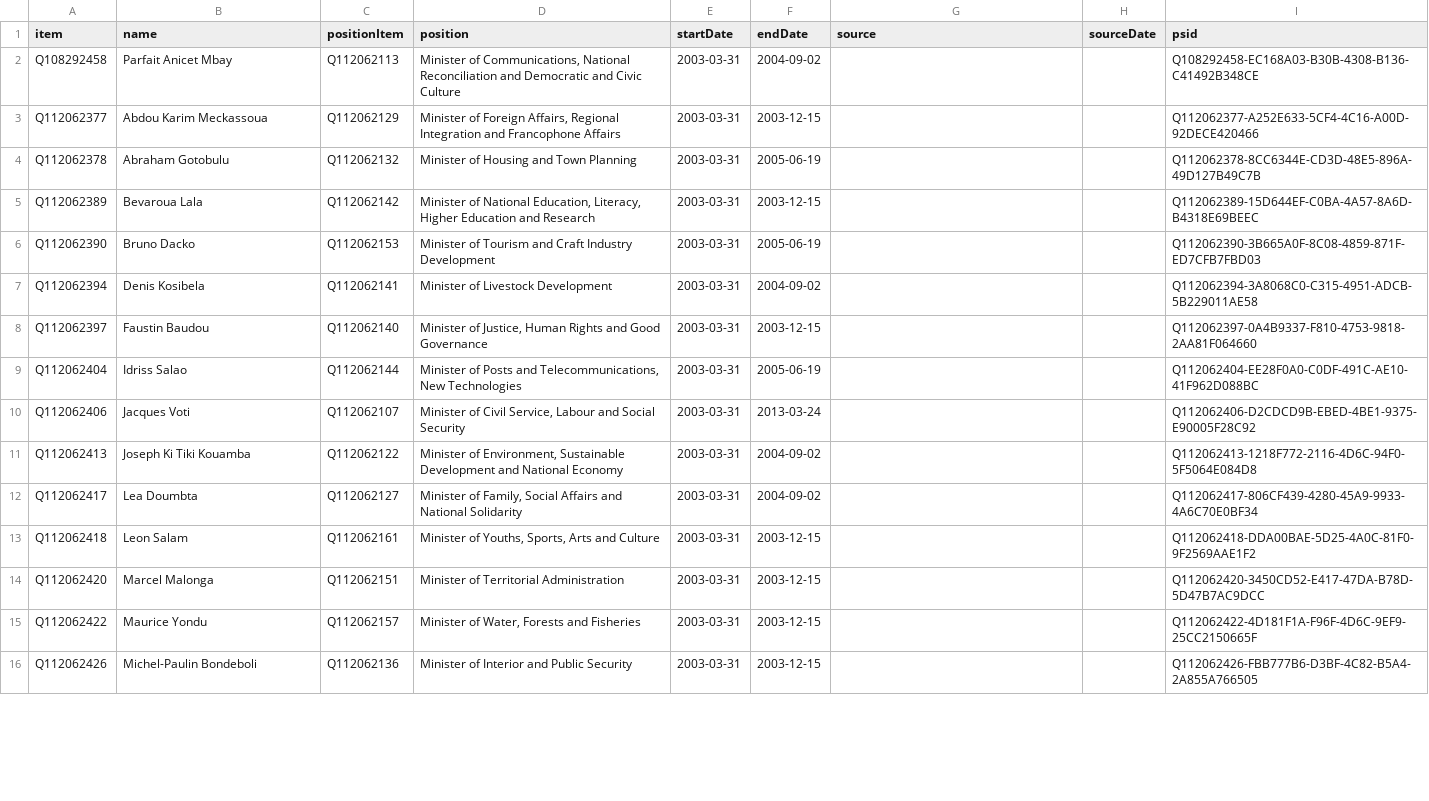
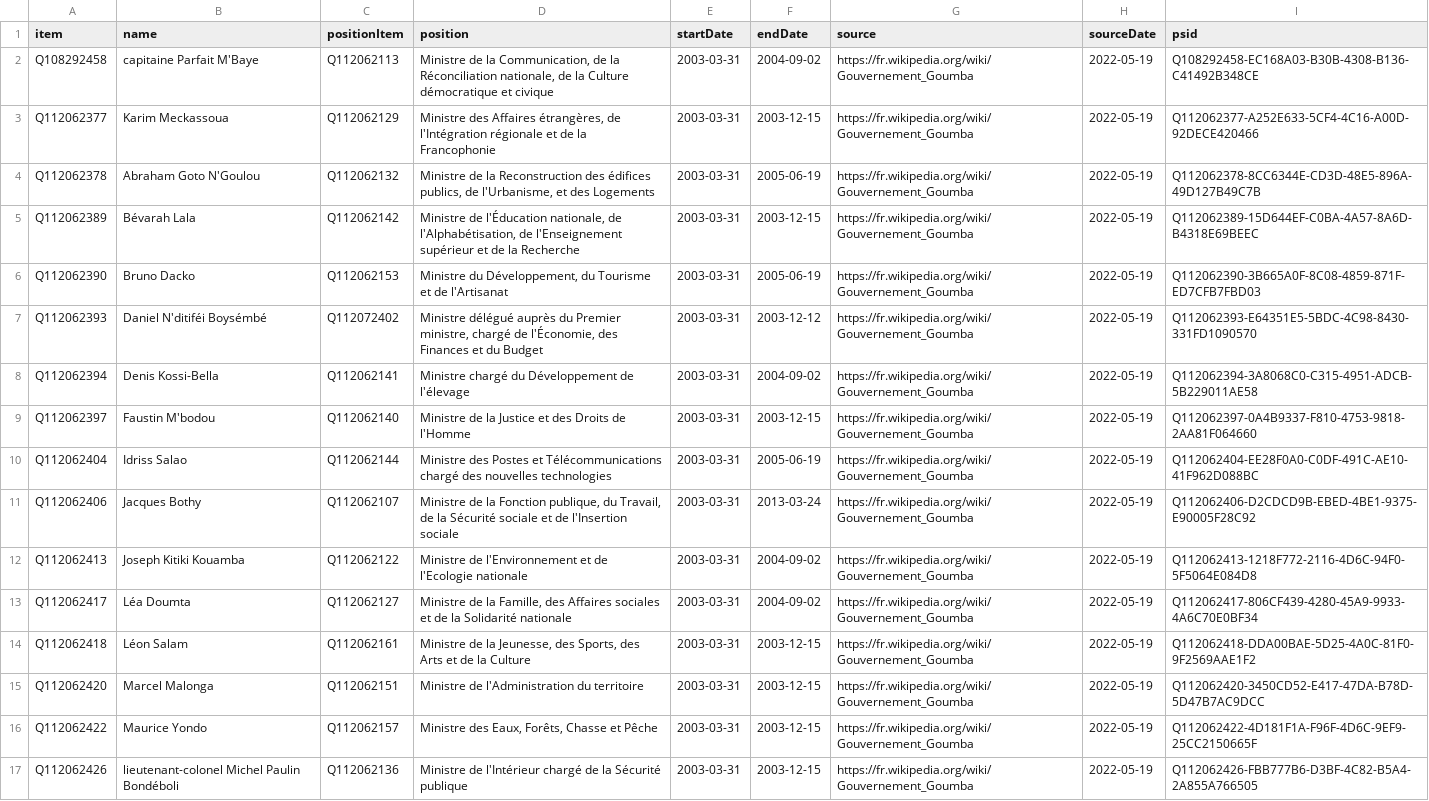
Before and after one commit to every-politician-scrapers/central-african-republic, a CSV file: sources/goumba/wikidata.csv, drawn as a sheet; only a part is shown; addresses are those after the commit; the diff covers the shown part only; the diff names each change by its address in the sheet, - before the commit and + after, or states it on an @@ line.

Commit message:
refresh data

```diff
--- a/sources/goumba/wikidata.csv
+++ b/sources/goumba/wikidata.csv
-B2 (name): Parfait Anicet Mbay
+B2 (name): capitaine Parfait M'Baye
-D2 (position): Minister of Communications, National Reconciliation and Democratic and Civic Culture
+D2 (position): Ministre de la Communication, de la Réconciliation nationale, de la Culture démocratique et civique
-G2:G6 (source): (empty)
+G2:G6 (source): https://fr.wikipedia.org/wiki/Gouvernement_Goumba
-H2:H6 (sourceDate): (empty)
+H2:H6 (sourceDate): 2022-05-19
-B3 (name): Abdou Karim Meckassoua
+B3 (name): Karim Meckassoua
-D3 (position): Minister of Foreign Affairs, Regional Integration and Francophone Affairs
+D3 (position): Ministre des Affaires étrangères, de l'Intégration régionale et de la Francophonie
-B4 (name): Abraham Gotobulu
+B4 (name): Abraham Goto N'Goulou
-D4 (position): Minister of Housing and Town Planning
+D4 (position): Ministre de la Reconstruction des édifices publics, de l'Urbanisme, et des Logements
-B5 (name): Bevaroua Lala
+B5 (name): Bévarah Lala
-D5 (position): Minister of National Education, Literacy, Higher Education and Research
+D5 (position): Ministre de l'Éducation nationale, de l'Alphabétisation, de l'Enseignement supérieur et de la Recherche
-D6 (position): Minister of Tourism and Craft Industry Development
+D6 (position): Ministre du Développement, du Tourisme et de l'Artisanat
+row 7: Q112062393 | Daniel N'ditiféi Boysémbé | Q112072402 | Ministre délégué auprès du Premier ministre, chargé de l'Économie, des Finances et du Budget | 2003-03-31 | 2003-12-12 | https://fr.wikipedia.org/wiki/Gouvernement_Goumba | 2022-05-19 | Q112062393-E64351E5-5BDC-4C98-8430-331FD1090570
-B8 (name): Denis Kosibela
+B8 (name): Denis Kossi-Bella
-D8 (position): Minister of Livestock Development
+D8 (position): Ministre chargé du Développement de l'élevage
-G8:G17 (source): (empty)
+G8:G17 (source): https://fr.wikipedia.org/wiki/Gouvernement_Goumba
-H8:H17 (sourceDate): (empty)
+H8:H17 (sourceDate): 2022-05-19
-B9 (name): Faustin Baudou
+B9 (name): Faustin M'bodou
-D9 (position): Minister of Justice, Human Rights and Good Governance
+D9 (position): Ministre de la Justice et des Droits de l'Homme
-D10 (position): Minister of Posts and Telecommunications, New Technologies
+D10 (position): Ministre des Postes et Télécommunications chargé des nouvelles technologies
-B11 (name): Jacques Voti
+B11 (name): Jacques Bothy
-D11 (position): Minister of Civil Service, Labour and Social Security
+D11 (position): Ministre de la Fonction publique, du Travail, de la Sécurité sociale et de l'Insertion sociale
-B12 (name): Joseph Ki Tiki Kouamba
+B12 (name): Joseph Kitiki Kouamba
-D12 (position): Minister of Environment, Sustainable Development and National Economy
+D12 (position): Ministre de l'Environnement et de l'Ecologie nationale
-B13 (name): Lea Doumbta
+B13 (name): Léa Doumta
-D13 (position): Minister of Family, Social Affairs and National Solidarity
+D13 (position): Ministre de la Famille, des Affaires sociales et de la Solidarité nationale
-B14 (name): Leon Salam
+B14 (name): Léon Salam
-D14 (position): Minister of Youths, Sports, Arts and Culture
+D14 (position): Ministre de la Jeunesse, des Sports, des Arts et de la Culture
-D15 (position): Minister of Territorial Administration
+D15 (position): Ministre de l'Administration du territoire
-B16 (name): Maurice Yondu
+B16 (name): Maurice Yondo
-D16 (position): Minister of Water, Forests and Fisheries
+D16 (position): Ministre des Eaux, Forêts, Chasse et Pêche
-B17 (name): Michel-Paulin Bondeboli
+B17 (name): lieutenant-colonel Michel Paulin Bondéboli
-D17 (position): Minister of Interior and Public Security
+D17 (position): Ministre de l'Intérieur chargé de la Sécurité publique
```
Also changed, not shown: 5 added rows and 23 edited cells elsewhere in this file, wikidata/wanted-positions.csv, 1 other file.
